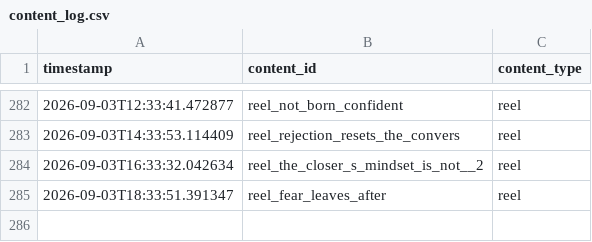
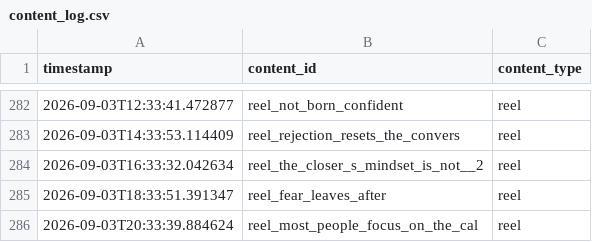
Before and after one commit to pruthvi-builds/closer-code-engine, a CSV file: content_data/content_log.csv, drawn as a sheet; only a part is shown, gaps mark what is left out; the diff names each change by its address in the sheet, - before the commit and + after, or states it on an @@ line.

Commit message:
Log confirmed post 2026-09-03T20:33:39Z

```diff
--- a/content_data/content_log.csv
+++ b/content_data/content_log.csv
+row 286: 2026-09-03T20:33:39.884624 | reel_most_people_focus_on_the_cal | reel
```
